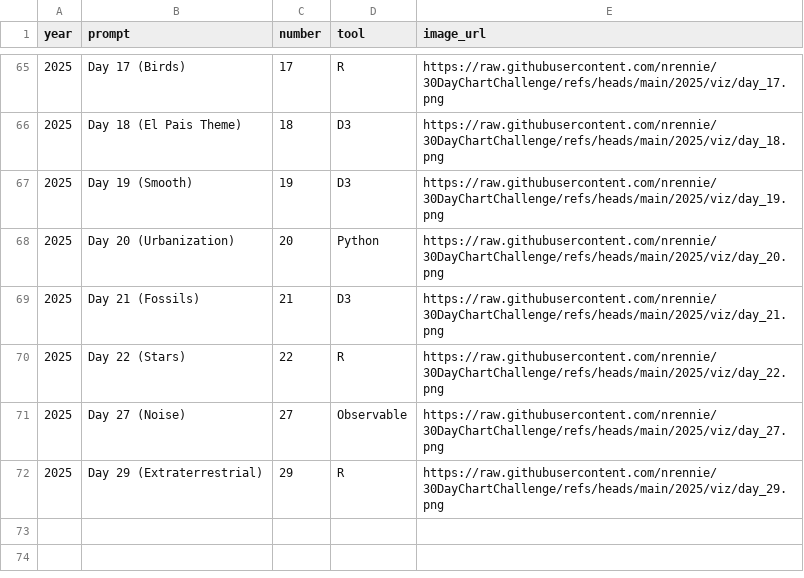
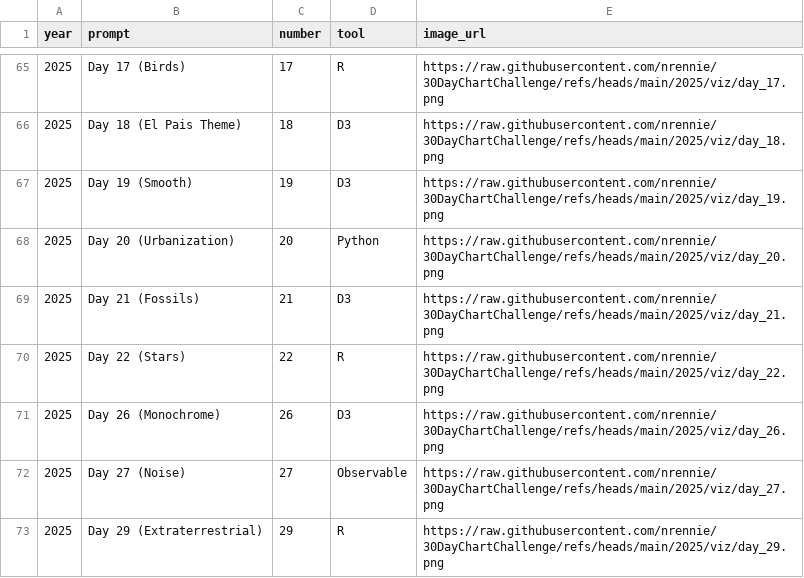
Before and after one commit to nrennie/30DayChartChallenge, a CSV file: data/all_data.csv, drawn as a sheet; only a part is shown, gaps mark what is left out.

```diff
--- a/data/all_data.csv
+++ b/data/all_data.csv
@@ -70,2 +70,3 @@ year,prompt,number,tool,image_url
 2025,Day 22 (Stars),22,R,https://raw.githubusercontent.com/nrennie/30DayChartChallenge/refs/heads/main/2025/viz/day_22.png
+2025,Day 26 (Monochrome),26,D3,https://raw.githubusercontent.com/nrennie/30DayChartChallenge/refs/heads/main/2025/viz/day_26.png
 2025,Day 27 (Noise),27,Observable,https://raw.githubusercontent.com/nrennie/30DayChartChallenge/refs/heads/main/2025/viz/day_27.png
```
Also changed, not shown: 8 other files.
